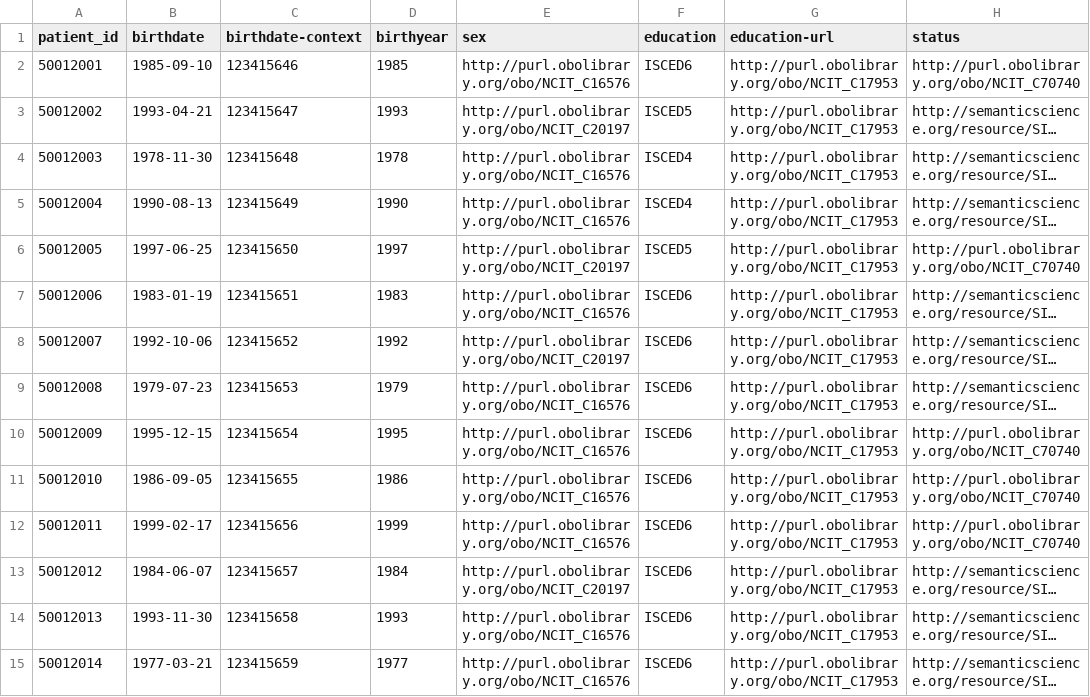
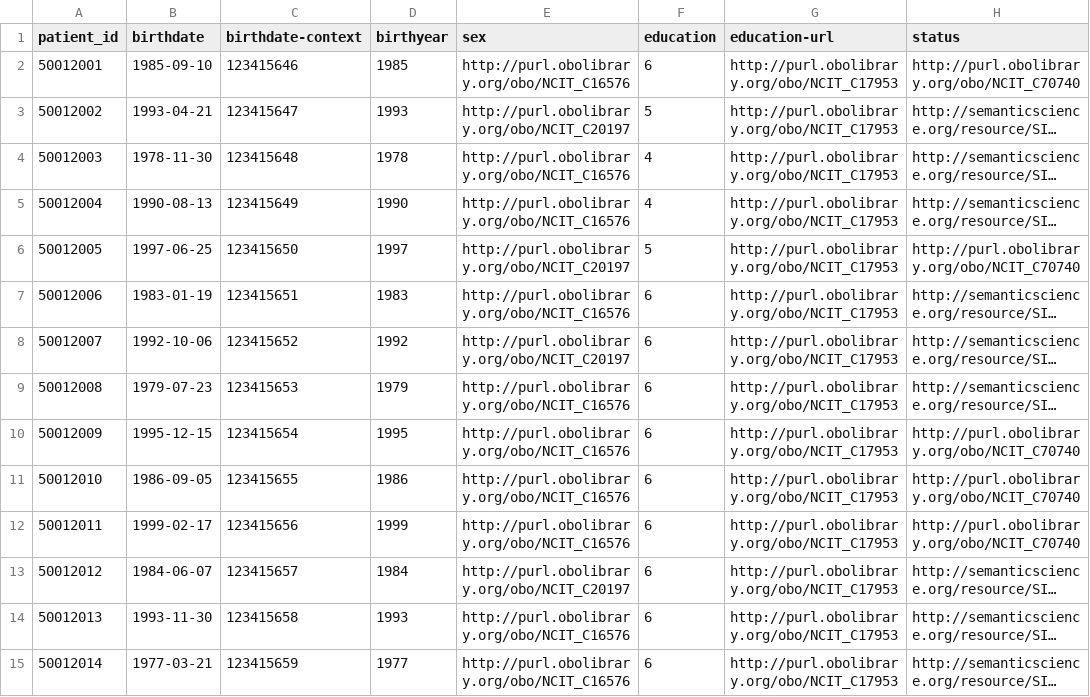
Before and after one commit to CARE-SM/CARE-SM-Toolkit, a CSV file: toolkit/exemplar_data/yaml_preCARE.csv, drawn as a sheet; only a part is shown; long unchanged cells end in …; the diff covers the shown part only; the diff names each change by its address in the sheet, - before the commit and + after, or states it on an @@ line.

```diff
--- a/toolkit/exemplar_data/yaml_preCARE.csv
+++ b/toolkit/exemplar_data/yaml_preCARE.csv
-F2 (education): ISCED6
+F2 (education): 6
-F3 (education): ISCED5
+F3 (education): 5
-F4:F5 (education): ISCED4
+F4:F5 (education): 4
-F6 (education): ISCED5
+F6 (education): 5
-F7:F15 (education): ISCED6
+F7:F15 (education): 6
```
Also changed, not shown: 86 edited cells elsewhere in this file, 10 other files.
